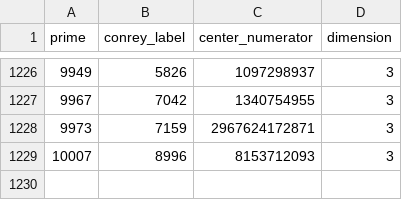
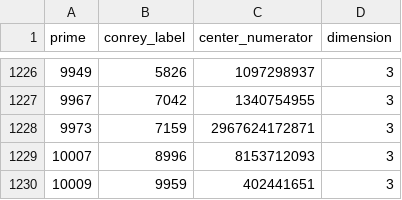
Before and after one commit to leecrossley/integrated-prime-errors-mod-11, a TSV file: range/ordinates.tsv, drawn as a sheet; only a part is shown, gaps mark what is left out.

Commit message:
Extend the all-class certificate to 10009 and publish the prime-side profiles

```diff
--- a/range/ordinates.tsv
+++ b/range/ordinates.tsv
@@ -1229 +1229,2 @@ prime	conrey_label	center_numerator	dimension
 10007	8996	8153712093	3
+10009	9959	402441651	3
```
Also changed, not shown: 30 other files.
